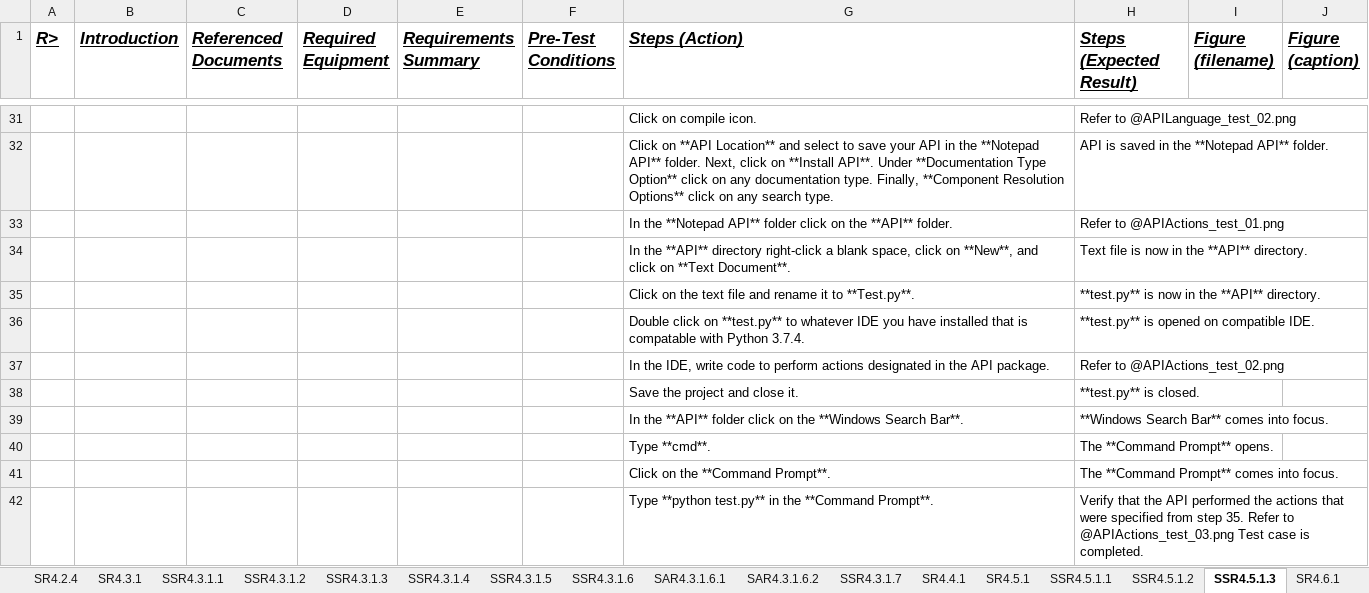
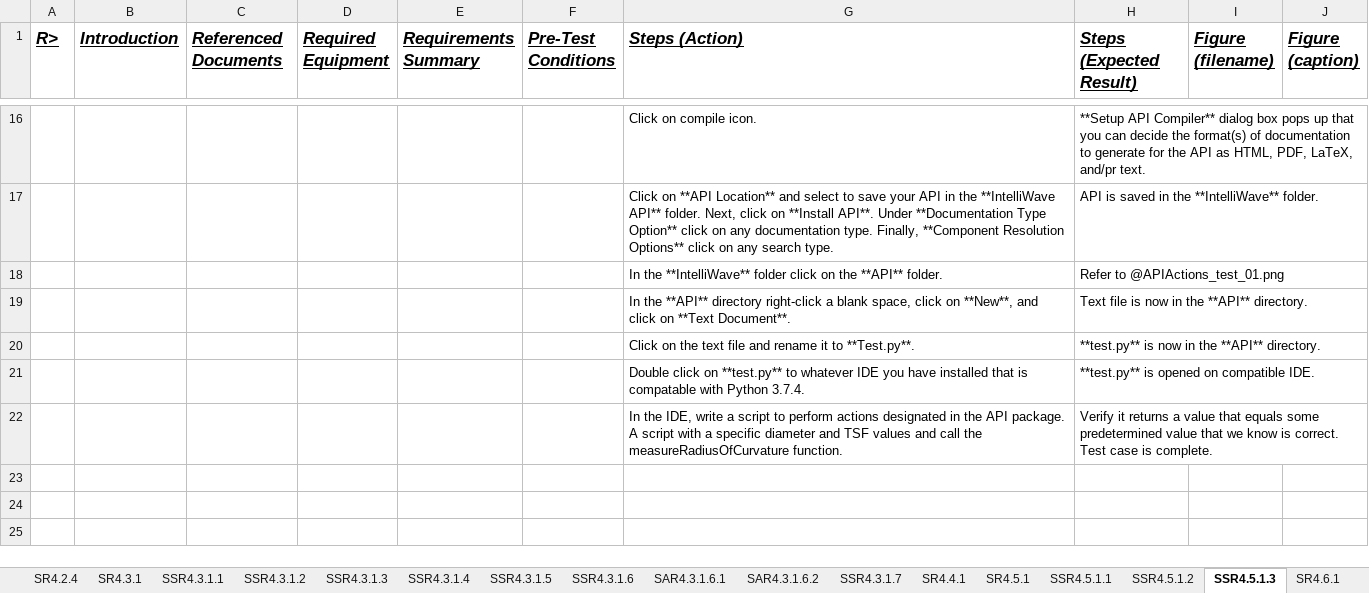
Before and after one commit to facade-technologies-inc/facile, an Excel workbook: documentation/VD/source/procedures.xlsx, sheet SSR4.5.1.3, drawn as a sheet; only a part is shown, gaps mark what is left out; values as stored, in another font and other column widths than the file's, no borders; removed rows and columns are numbered as before the commit, all else as after; the diff covers the shown part only; the diff names each change by its address in the sheet, - before the commit and + after, or states it on an @@ line.

Commit message:
Only finished Forcing Component Appearance Test Case out of the last since we will be using it as our demo.

```diff
--- a/documentation/VD/source/procedures.xlsx (sheet SSR4.5.1.3)
+++ b/documentation/VD/source/procedures.xlsx (sheet SSR4.5.1.3)
-H16 (Steps (Expected Result)): Refer to @APILanguage_test_02.png
+H16 (Steps (Expected Result)): **Setup API Compiler** dialog box pops up that you can decide the format(s) of documentation to generate for the API as HTML, PDF, LaTeX, and/pr text.
-G17 (Steps (Action)): …in the **Notepad API** folder.…
+G17 (Steps (Action)): …in the **IntelliWave API** folder.…
-H17 (Steps (Expected Result)): API is saved in the **Notepad API** folder.
+H17 (Steps (Expected Result)): API is saved in the **IntelliWave** folder.
-G18 (Steps (Action)): In the **Notepad API** folder click…
+G18 (Steps (Action)): In the **IntelliWave** folder click…
-row 37:  |  |  |  |  |  | In the IDE, write code to perform actions designated in the API package. | Refer to @APIActions_test_02.png
-row 38:  |  |  |  |  |  | Save the project and close it. | **test.py** is closed.
-row 39:  |  |  |  |  |  | In the **API** folder click on the **Windows Search Bar**. | **Windows Search Bar** comes into focus.
-row 40:  |  |  |  |  |  | Type **cmd**. | The **Command Prompt** opens.
-row 41:  |  |  |  |  |  | Click on the **Command Prompt**. | The **Command Prompt** comes into focus.
-row 42:  |  |  |  |  |  | Type **python test.py** in the **Command Prompt**. | Verify that the API performed the actions that were specified from step 35. Refer to @APIActions_test_03.png Test case is completed.
+row 22:  |  |  |  |  |  | In the IDE, write a script to perform actions designated in the API package. A script with a specific diameter and TSF values and call the measureRadiusOfCurvature function. | Verify it returns a value that equals some predetermined value that we know is correct. Test case is complete.
```
Also changed, not shown: 7 added rows, 22 removed rows and 8 edited cells elsewhere in this sheet, sheet SR4.6.1, sheet SR4.6.2.
